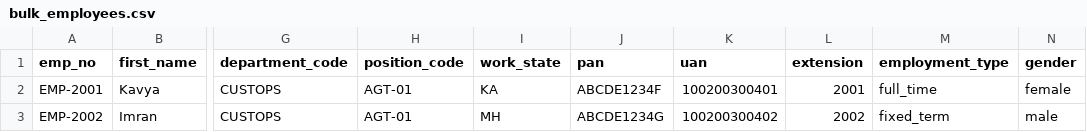
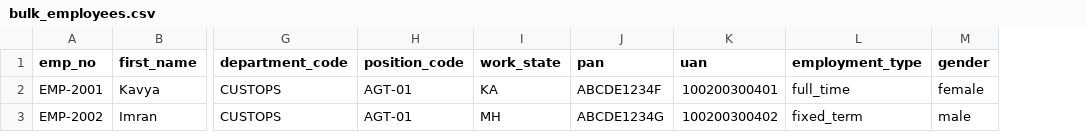
Before and after one commit to kaiwalyapedhe-cmyk/hrms-bpo, a CSV file: csv-templates/bulk_employees.csv, drawn as a sheet; only a part is shown, gaps mark what is left out; the diff names each change by its address in the sheet, - before the commit and + after, or states it on an @@ line.

```diff
--- a/csv-templates/bulk_employees.csv
+++ b/csv-templates/bulk_employees.csv
-column L (extension), rows 2-3: 2001 | 2002
```
Also changed, not shown: 35 other files.
